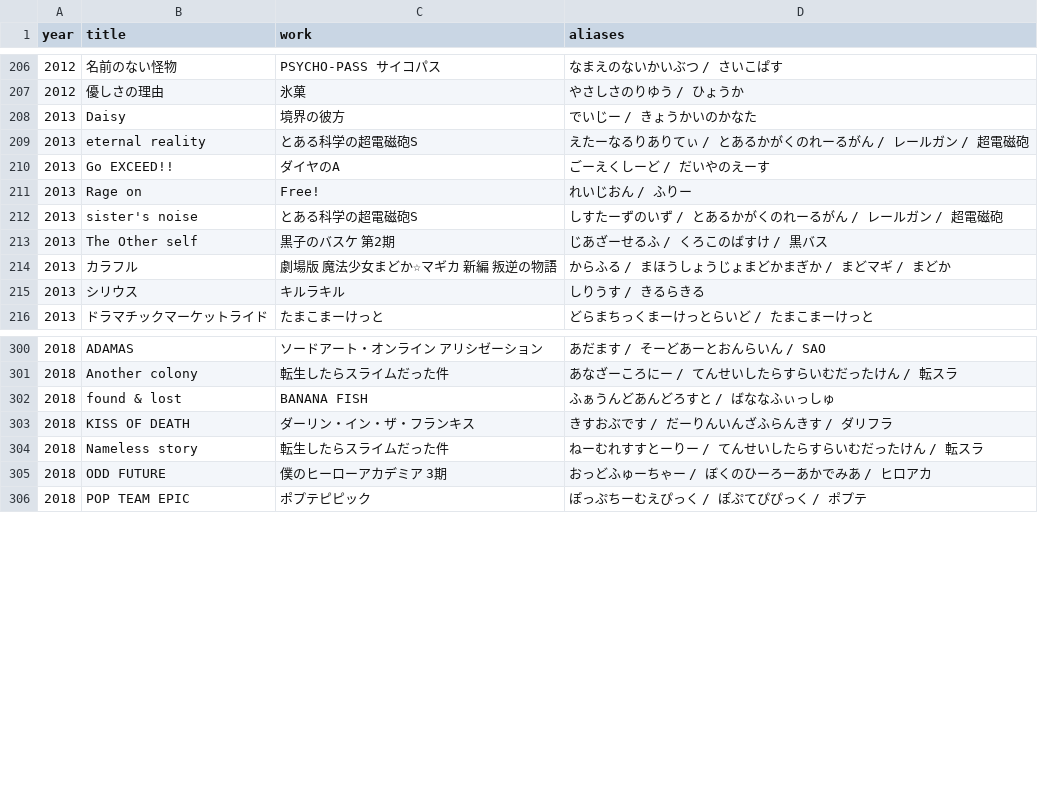
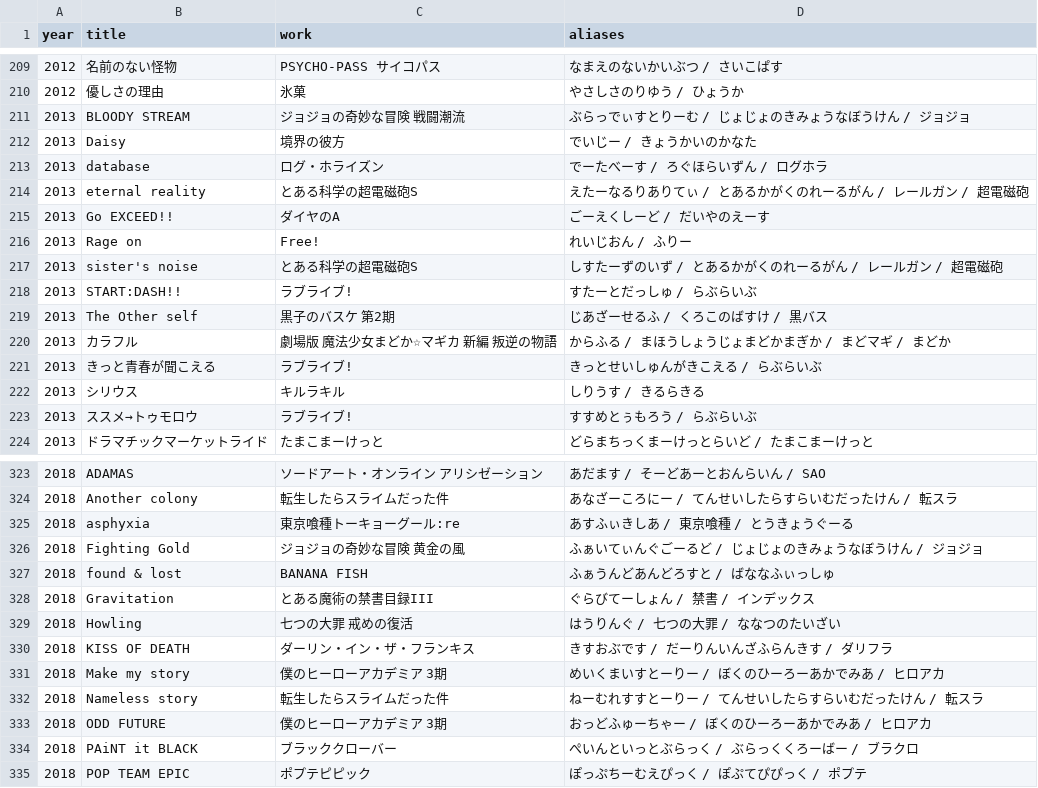
Before and after one commit to millskn-beep/intro-don-jpop, a CSV file: data/aliases.csv, drawn as a sheet; only a part is shown, gaps mark what is left out; the diff covers the shown part only; the diff names each change by its address in the sheet, - before the commit and + after, or states it on an @@ line.

```diff
--- a/data/aliases.csv
+++ b/data/aliases.csv
+row 211: 2013 | BLOODY STREAM | ジョジョの奇妙な冒険 戦闘潮流 | ぶらっでぃすとりーむ / じょじょのきみょうなぼうけん / ジョジョ
+row 213: 2013 | database | ログ・ホライズン | でーたべーす / ろぐほらいずん / ログホラ
+row 218: 2013 | START:DASH!! | ラブライブ! | すたーとだっしゅ / らぶらいぶ
+row 221: 2013 | きっと青春が聞こえる | ラブライブ! | きっとせいしゅんがきこえる / らぶらいぶ
+row 223: 2013 | ススメ→トゥモロウ | ラブライブ! | すすめとぅもろう / らぶらいぶ
+row 325: 2018 | asphyxia | 東京喰種トーキョーグール:re | あすふぃきしあ / 東京喰種 / とうきょうぐーる
+row 326: 2018 | Fighting Gold | ジョジョの奇妙な冒険 黄金の風 | ふぁいてぃんぐごーるど / じょじょのきみょうなぼうけん / ジョジョ
+row 328: 2018 | Gravitation | とある魔術の禁書目録III | ぐらびてーしょん / 禁書 / インデックス
+row 329: 2018 | Howling | 七つの大罪 戒めの復活 | はうりんぐ / 七つの大罪 / ななつのたいざい
+row 331: 2018 | Make my story | 僕のヒーローアカデミア 3期 | めいくまいすとーりー / ぼくのひーろーあかでみあ / ヒロアカ
+row 334: 2018 | PAiNT it BLACK | ブラッククローバー | ぺいんといっとぶらっく / ぶらっくくろーばー / ブラクロ
```
Also changed, not shown: 27 added rows and 1 edited cell elsewhere in this file, data/catalog/2010-2019.csv, 3 other files.
